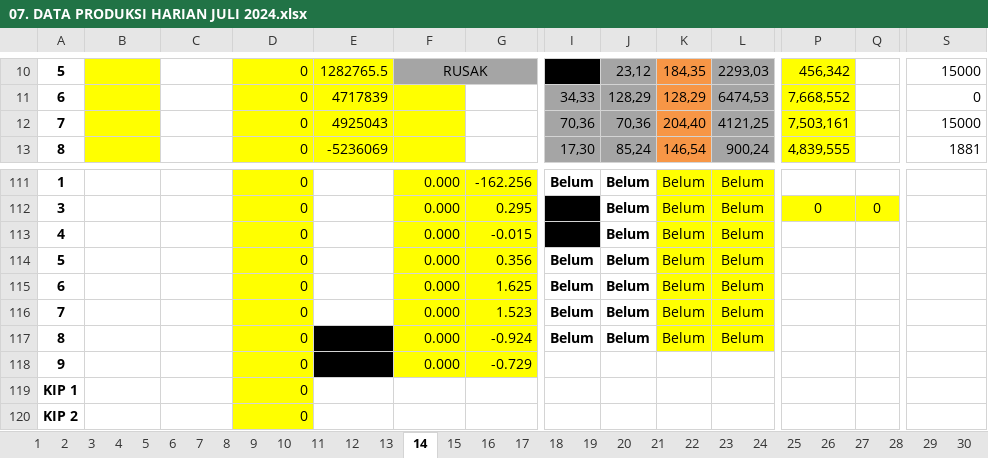
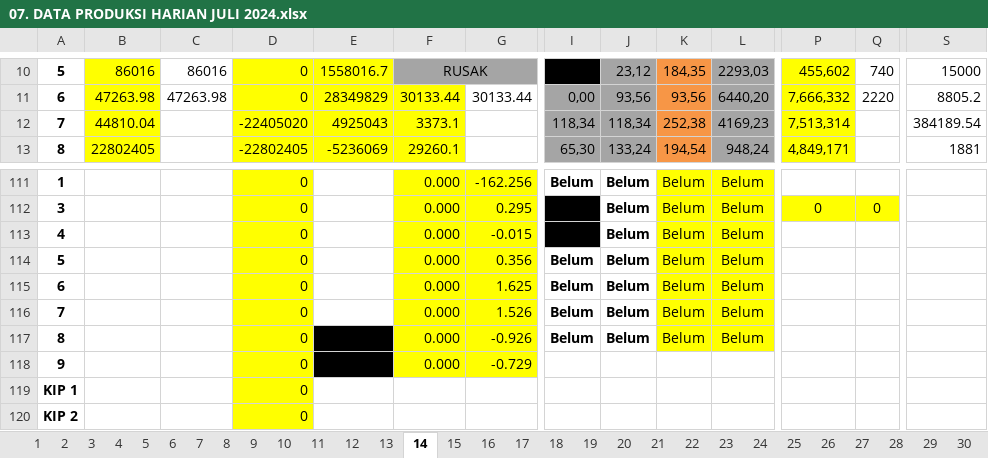
Before and after one commit to alannuarii/go-api-gdrive, an Excel workbook: download/07. DATA PRODUKSI HARIAN JULI 2024.xlsx, sheet 14, drawn as a sheet; only a part is shown, gaps mark what is left out; values as stored, in another font and other column widths than the file's, no borders; charts and pictures not drawn; removed rows and columns are numbered as before the commit, all else as after; rows hold the shown columns only; the diff covers the shown part only; the diff names each change by its address in the sheet, - before the commit and + after, or states it on an @@ line.

```diff
--- a/download/07. DATA PRODUKSI HARIAN JULI 2024.xlsx (sheet 14)
+++ b/download/07. DATA PRODUKSI HARIAN JULI 2024.xlsx (sheet 14)
-B10: (empty)
+B10: 86016
-C10: (empty)
+C10: 86016
-E10: 1282765.5
+E10: 1558016.7
-P10: 456,342
+P10: 455,602
-Q10: (empty)
+Q10: 740
-B11: (empty)
+B11: 47263.98
-C11: (empty)
+C11: 47263.98
-E11: 4717839
+E11: 28349829
-F11: (empty)
+F11: 30133.44
-G11: (empty)
+G11: 30133.44
-I11: 34,33
+I11: 0,00
-J11: 128,29
+J11: 93,56
-K11: 128,29
+K11: 93,56
-L11: 6474,53
+L11: 6440,20
-P11: 7,668,552
+P11: 7,666,332
-Q11: (empty)
+Q11: 2220
-S11: 0
+S11: 8805.2
-row 12: 7 |  |  | 0 | 4925043 |  |  | 70,36 | 70,36 | 204,40 | 4121,25 | 7,503,161 |  | 15000
-row 13: 8 |  |  | 0 | -5236069 |  |  | 17,30 | 85,24 | 146,54 | 900,24 | 4,839,555 |  | 1881
+row 12: 7 | 44810.04 |  | -22405020 | 4925043 | 3373.1 |  | 118,34 | 118,34 | 252,38 | 4169,23 | 7,513,314 |  | 384189.54
+row 13: 8 | 22802405 |  | -22802405 | -5236069 | 29260.1 |  | 65,30 | 133,24 | 194,54 | 948,24 | 4,849,171 |  | 1881
-G116: 1.523
+G116: 1.526
-G117: -0.924
+G117: -0.926
```
Also changed, not shown: 3 added rows, 3 removed rows and 150 edited cells elsewhere in this sheet, sheet 13, sheet 12, sheet Rekapitulasi, sheet 17, sheet 18, sheet 15, 15 more sheets, 5 other files.
